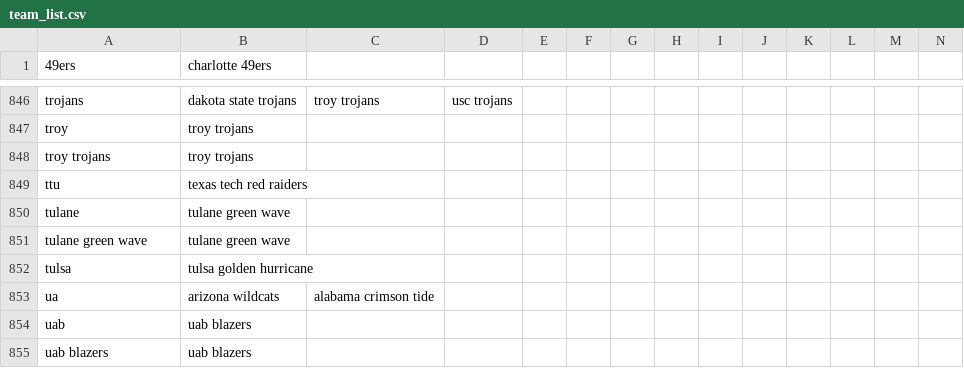
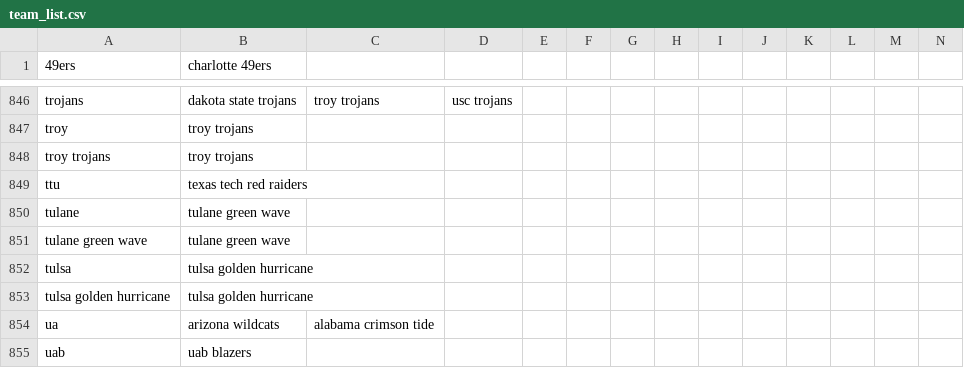
Before and after one commit to comma3/ref_analysis, a CSV file: team_list.csv, drawn as a sheet; only a part is shown, gaps mark what is left out; the shorter side is filled out with more unchanged rows.

```diff
--- a/team_list.csv
+++ b/team_list.csv
@@ -852,2 +852,3 @@ tulane green wave,tulane green wave,,,,,,,,,,,,
 tulsa,tulsa golden hurricane,,,,,,,,,,,,
+tulsa golden hurricane,tulsa golden hurricane,,,,,,,,,,,,
 ua,arizona wildcats,alabama crimson tide,,,,,,,,,,,
```
Also changed, not shown: 5 other files.
